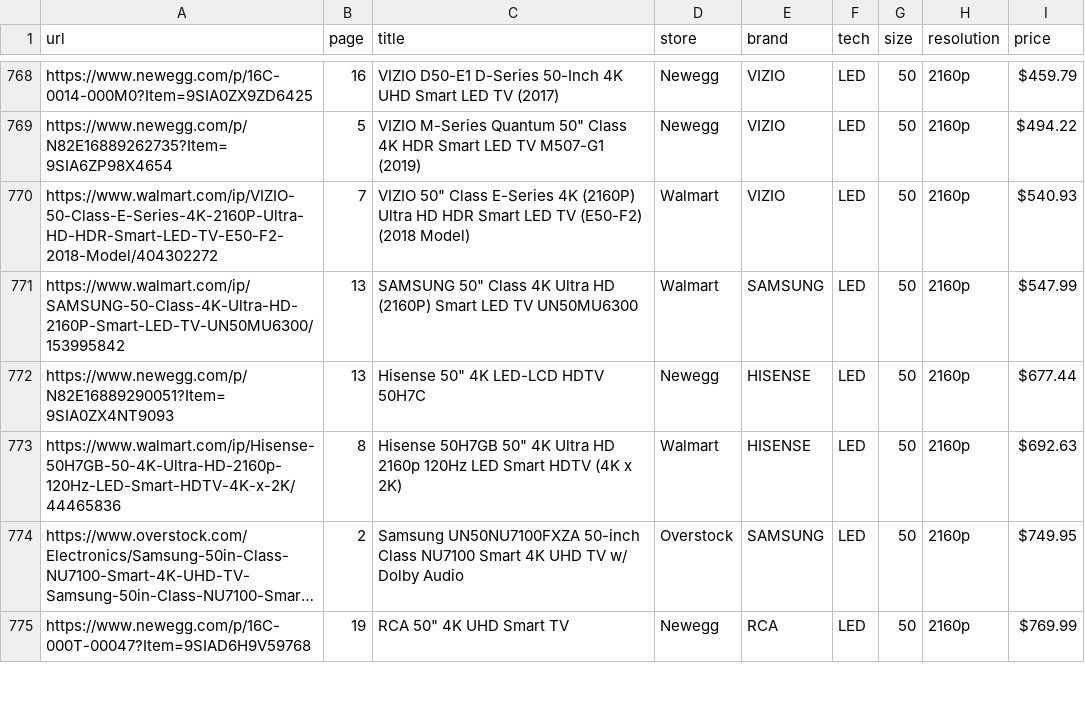
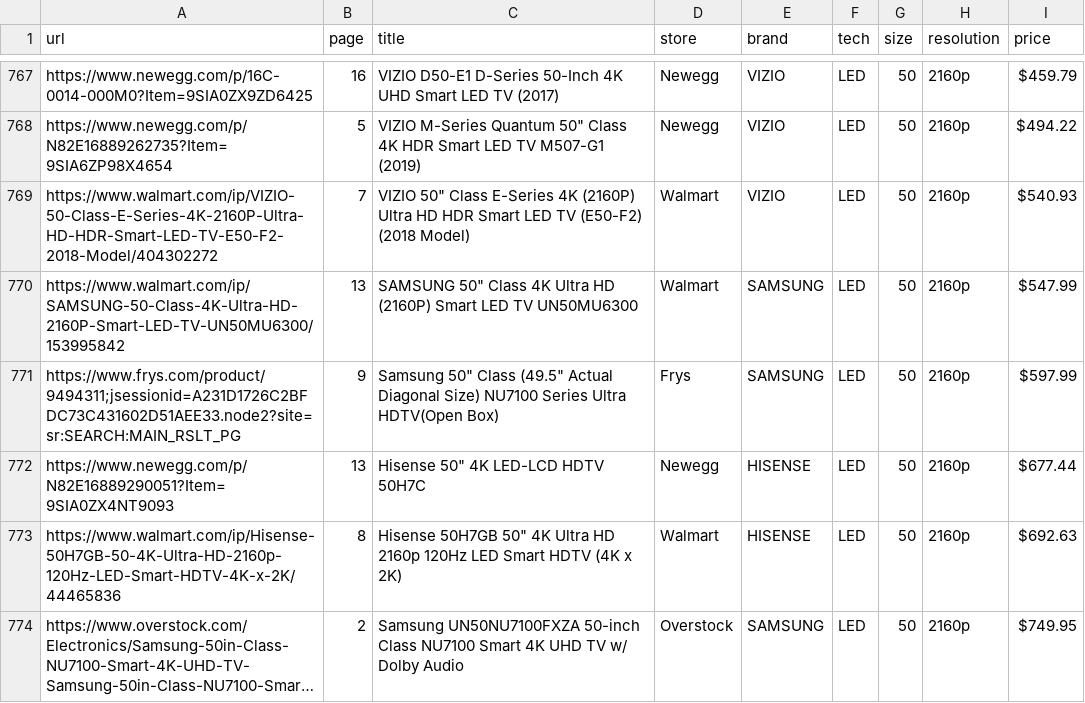
Before and after one commit to spejamchr/tv_prices, a CSV file: history/1566440478_scraped_televisions.csv, drawn as a sheet; only a part is shown, gaps mark what is left out; the shorter side is filled out with more unchanged rows; long unchanged cells end in …; the diff covers the shown part only.

```diff
--- a/history/1566440478_scraped_televisions.csv
+++ b/history/1566440478_scraped_televisions.csv
@@ -771,2 +770,3 @@ https://www.walmart.com/ip/VIZIO-50-Class-E-Series-4K-2160P-Ultra-HD-HDR-Smart-L
 https://www.walmart.com/ip/SAMSUNG-50-Class-4K-Ultra-HD-2160P-Smart-LED-TV-UN50MU6300/153995842,13,"SAMSUNG 50"" Class 4K Ultra HD (2160P) Smart LED TV UN50MU6300",Walmart,SAMSUNG,LED,50,2160p,$547.99
+https://www.frys.com/product/9494311;jsessionid=A231D1726C2BFDC73C431602D51AEE33.node2?site=sr:SEARCH:MAIN_RSLT_PG,9,"Samsung 50"" Class (49.5"" Actual Diagonal Size) NU7100 Series Ultra HDTV(Open Box)",Frys,SAMSUNG,LED,50,2160p,$597.99
 https://www.newegg.com/p/N82E16889290051?Item=9SIA0ZX4NT9093,13,"Hisense 50"" 4K LED-LCD HDTV 50H7C",Newegg,HISENSE,LED,50,2160p,$677.44
```
Also changed, not shown: 7 added rows and 8 removed rows elsewhere in this file, history/1566356157_scraped_televisions.csv, history/1566357863_scraped_televisions.csv, 19 other files.
